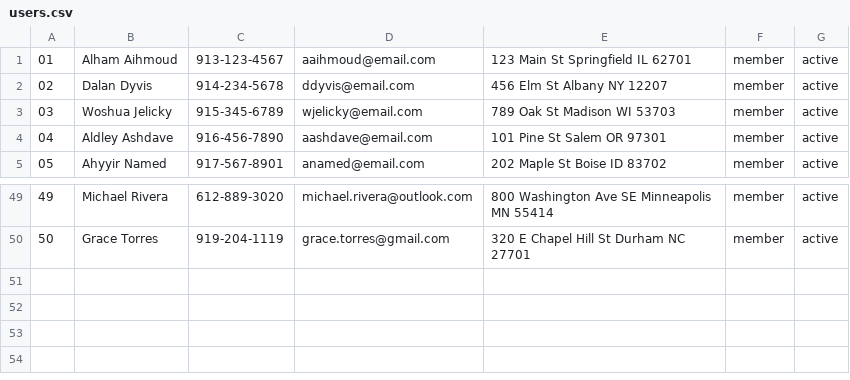
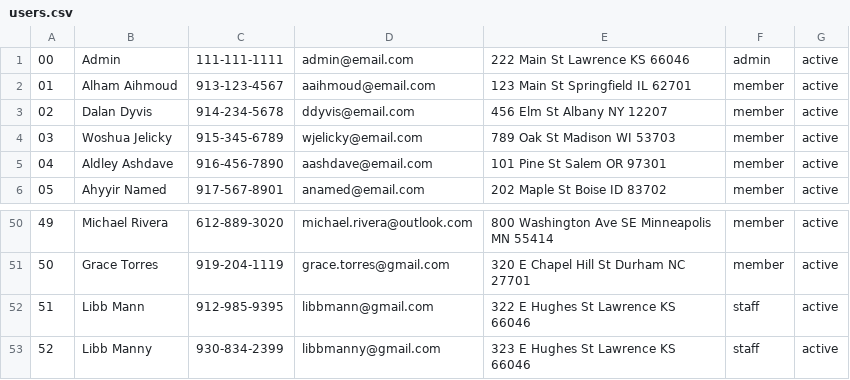
Before and after one commit to j776w781/EECS-447-Project, a CSV file: scripts/data/users.csv, drawn as a sheet; only a part is shown, gaps mark what is left out.

Commit message:
Update users.csv
Added admin and staff users.

```diff
--- a/scripts/data/users.csv
+++ b/scripts/data/users.csv
@@ -1 +1,2 @@
+00, Admin, 111-111-1111, admin@email.com, 222 Main St Lawrence KS 66046, admin, active
 01, Alham Aihmoud, 913-123-4567, aaihmoud@email.com, 123 Main St Springfield IL 62701, member, active
@@ -50 +51,3 @@
 50, Grace Torres, 919-204-1119, grace.torres@gmail.com, 320 E Chapel Hill St Durham NC 27701, member, active
+51, Libb Mann, 912-985-9395, libbmann@gmail.com, 322 E Hughes St Lawrence KS 66046, staff, active
+52, Libb Manny, 930-834-2399, libbmanny@gmail.com, 323 E Hughes St Lawrence KS 66046, staff, active
```
